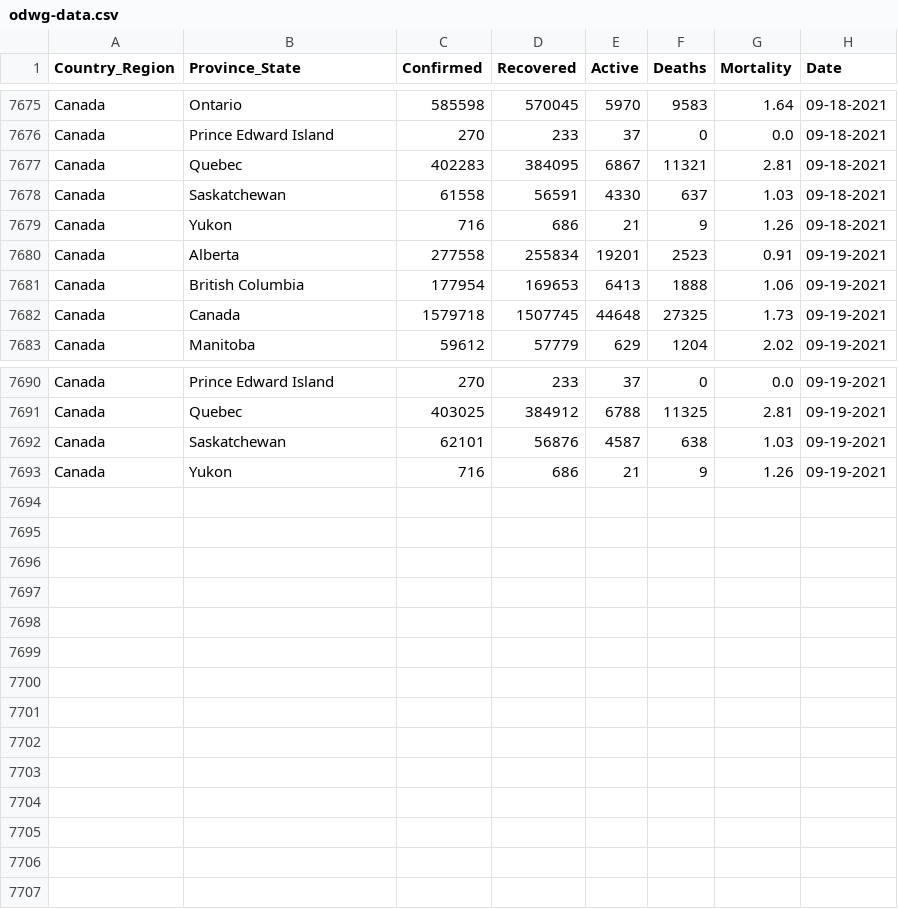
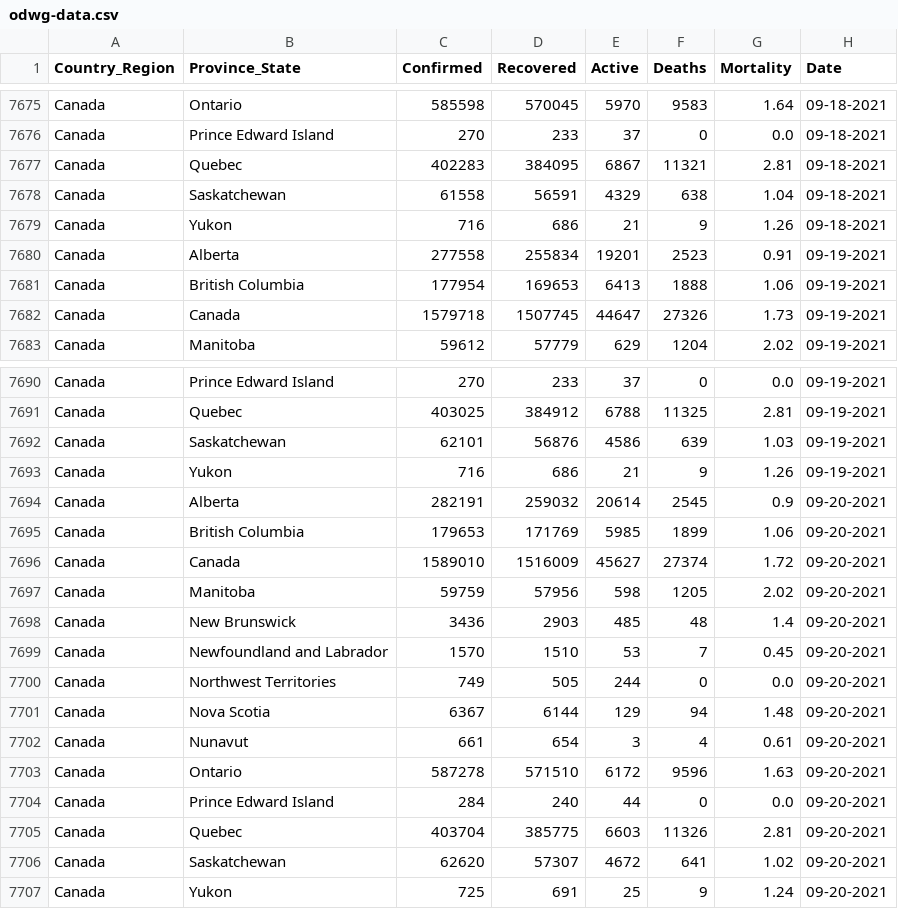
Before and after one commit to esklarski/canada.covid19, a CSV file: dataset/odwg-data.csv, drawn as a sheet; only a part is shown, gaps mark what is left out; the diff covers the shown part only.

```diff
--- a/dataset/odwg-data.csv
+++ b/dataset/odwg-data.csv
@@ -7677,3 +7677,3 @@ Canada,Prince Edward Island,270,233,37,0,0.0,09-18-2021
 Canada,Quebec,402283,384095,6867,11321,2.81,09-18-2021
-Canada,Saskatchewan,61558,56591,4330,637,1.03,09-18-2021
+Canada,Saskatchewan,61558,56591,4329,638,1.04,09-18-2021
 Canada,Yukon,716,686,21,9,1.26,09-18-2021
@@ -7681,3 +7681,3 @@ Canada,Alberta,277558,255834,19201,2523,0.91,09-19-2021
 Canada,British Columbia,177954,169653,6413,1888,1.06,09-19-2021
-Canada,Canada,1579718,1507745,44648,27325,1.73,09-19-2021
+Canada,Canada,1579718,1507745,44647,27326,1.73,09-19-2021
 Canada,Manitoba,59612,57779,629,1204,2.02,09-19-2021
@@ -7691,3 +7691,17 @@ Canada,Prince Edward Island,270,233,37,0,0.0,09-19-2021
 Canada,Quebec,403025,384912,6788,11325,2.81,09-19-2021
-Canada,Saskatchewan,62101,56876,4587,638,1.03,09-19-2021
+Canada,Saskatchewan,62101,56876,4586,639,1.03,09-19-2021
 Canada,Yukon,716,686,21,9,1.26,09-19-2021
+Canada,Alberta,282191,259032,20614,2545,0.9,09-20-2021
+Canada,British Columbia,179653,171769,5985,1899,1.06,09-20-2021
+Canada,Canada,1589010,1516009,45627,27374,1.72,09-20-2021
+Canada,Manitoba,59759,57956,598,1205,2.02,09-20-2021
+Canada,New Brunswick,3436,2903,485,48,1.4,09-20-2021
+Canada,Newfoundland and Labrador,1570,1510,53,7,0.45,09-20-2021
+Canada,Northwest Territories,749,505,244,0,0.0,09-20-2021
+Canada,Nova Scotia,6367,6144,129,94,1.48,09-20-2021
+Canada,Nunavut,661,654,3,4,0.61,09-20-2021
+Canada,Ontario,587278,571510,6172,9596,1.63,09-20-2021
+Canada,Prince Edward Island,284,240,44,0,0.0,09-20-2021
+Canada,Quebec,403704,385775,6603,11326,2.81,09-20-2021
+Canada,Saskatchewan,62620,57307,4672,641,1.02,09-20-2021
+Canada,Yukon,725,691,25,9,1.24,09-20-2021
```
Also changed, not shown: 2 edited cells elsewhere in this file, 1 other file.
